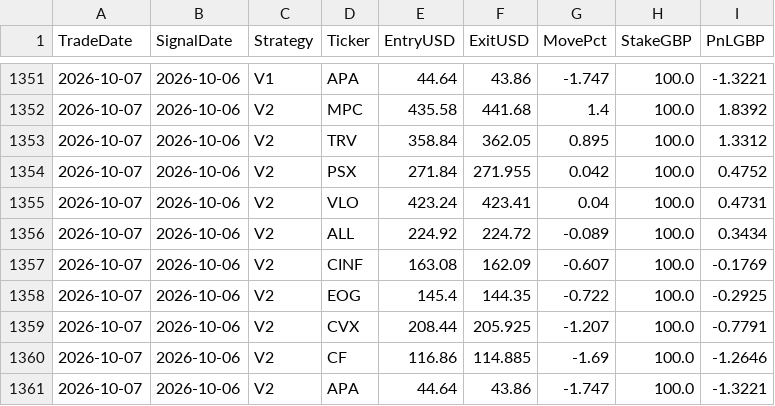
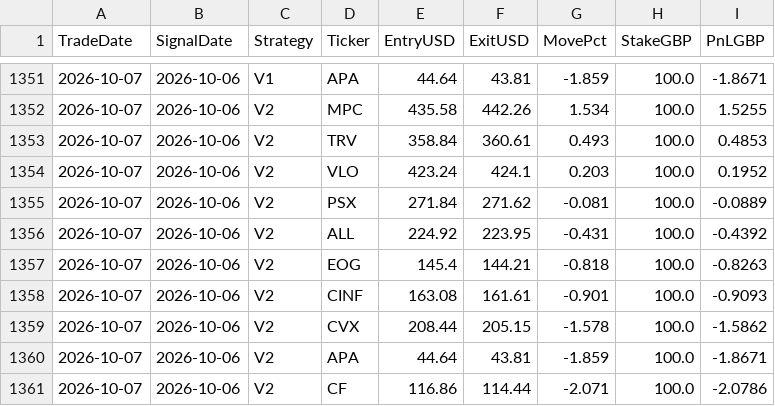
Before and after one commit to MrinalBhargava/sp500-dashboard, a CSV file: positions_pnl.csv, drawn as a sheet; only a part is shown, gaps mark what is left out; the diff covers the shown part only.

```diff
--- a/positions_pnl.csv
+++ b/positions_pnl.csv
@@ -1351,11 +1351,11 @@ TradeDate,SignalDate,Strategy,Ticker,EntryUSD,ExitUSD,MovePct,StakeGBP,PnLGBP
-2026-10-07,2026-10-06,V1,APA,44.64,43.86,-1.747,100.0,-1.3221
-2026-10-07,2026-10-06,V2,MPC,435.58,441.68,1.4,100.0,1.8392
-2026-10-07,2026-10-06,V2,TRV,358.84,362.05,0.895,100.0,1.3312
-2026-10-07,2026-10-06,V2,PSX,271.84,271.955,0.042,100.0,0.4752
-2026-10-07,2026-10-06,V2,VLO,423.24,423.41,0.04,100.0,0.4731
-2026-10-07,2026-10-06,V2,ALL,224.92,224.72,-0.089,100.0,0.3434
-2026-10-07,2026-10-06,V2,CINF,163.08,162.09,-0.607,100.0,-0.1769
-2026-10-07,2026-10-06,V2,EOG,145.4,144.35,-0.722,100.0,-0.2925
-2026-10-07,2026-10-06,V2,CVX,208.44,205.925,-1.207,100.0,-0.7791
-2026-10-07,2026-10-06,V2,CF,116.86,114.885,-1.69,100.0,-1.2646
-2026-10-07,2026-10-06,V2,APA,44.64,43.86,-1.747,100.0,-1.3221
+2026-10-07,2026-10-06,V1,APA,44.64,43.81,-1.859,100.0,-1.8671
+2026-10-07,2026-10-06,V2,MPC,435.58,442.26,1.534,100.0,1.5255
+2026-10-07,2026-10-06,V2,TRV,358.84,360.61,0.493,100.0,0.4853
+2026-10-07,2026-10-06,V2,VLO,423.24,424.1,0.203,100.0,0.1952
+2026-10-07,2026-10-06,V2,PSX,271.84,271.62,-0.081,100.0,-0.0889
+2026-10-07,2026-10-06,V2,ALL,224.92,223.95,-0.431,100.0,-0.4392
+2026-10-07,2026-10-06,V2,EOG,145.4,144.21,-0.818,100.0,-0.8263
+2026-10-07,2026-10-06,V2,CINF,163.08,161.61,-0.901,100.0,-0.9093
+2026-10-07,2026-10-06,V2,CVX,208.44,205.15,-1.578,100.0,-1.5862
+2026-10-07,2026-10-06,V2,APA,44.64,43.81,-1.859,100.0,-1.8671
+2026-10-07,2026-10-06,V2,CF,116.86,114.44,-2.071,100.0,-2.0786
```
Also changed, not shown: 2 added rows, 2 removed rows and 26 edited cells elsewhere in this file, daily_pnl.csv.
